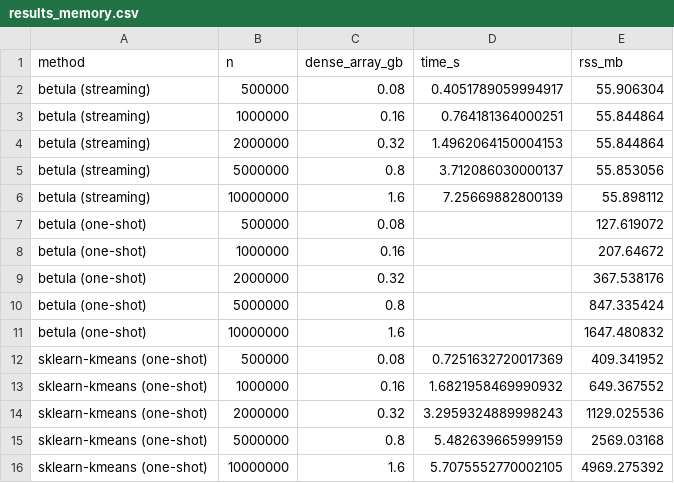
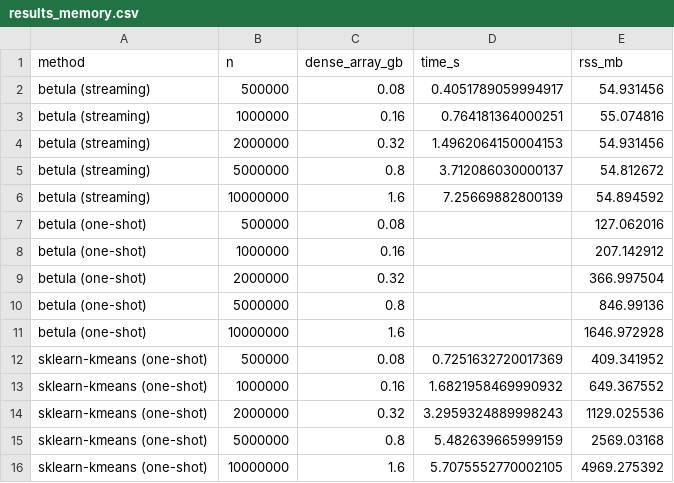
Before and after one commit to ilgrad/betula-cluster, a CSV file: bench/results_memory.csv, drawn as a sheet.

```diff
--- a/bench/results_memory.csv
+++ b/bench/results_memory.csv
@@ -1,12 +1,12 @@
 method,n,dense_array_gb,time_s,rss_mb
-betula (streaming),500000,0.08,0.4051789059994917,55.906304
-betula (streaming),1000000,0.16,0.764181364000251,55.844864
-betula (streaming),2000000,0.32,1.4962064150004153,55.844864
-betula (streaming),5000000,0.8,3.712086030000137,55.853056
-betula (streaming),10000000,1.6,7.25669882800139,55.898112
-betula (one-shot),500000,0.08,,127.619072
-betula (one-shot),1000000,0.16,,207.64672
-betula (one-shot),2000000,0.32,,367.538176
-betula (one-shot),5000000,0.8,,847.335424
-betula (one-shot),10000000,1.6,,1647.480832
+betula (streaming),500000,0.08,0.4051789059994917,54.931456
+betula (streaming),1000000,0.16,0.764181364000251,55.074816
+betula (streaming),2000000,0.32,1.4962064150004153,54.931456
+betula (streaming),5000000,0.8,3.712086030000137,54.812672
+betula (streaming),10000000,1.6,7.25669882800139,54.894592
+betula (one-shot),500000,0.08,,127.062016
+betula (one-shot),1000000,0.16,,207.142912
+betula (one-shot),2000000,0.32,,366.997504
+betula (one-shot),5000000,0.8,,846.99136
+betula (one-shot),10000000,1.6,,1646.972928
 sklearn-kmeans (one-shot),500000,0.08,0.7251632720017369,409.341952
```
Also changed, not shown: bench/results_density_rivals.csv, bench/results_head_refs.csv, 13 other files.
